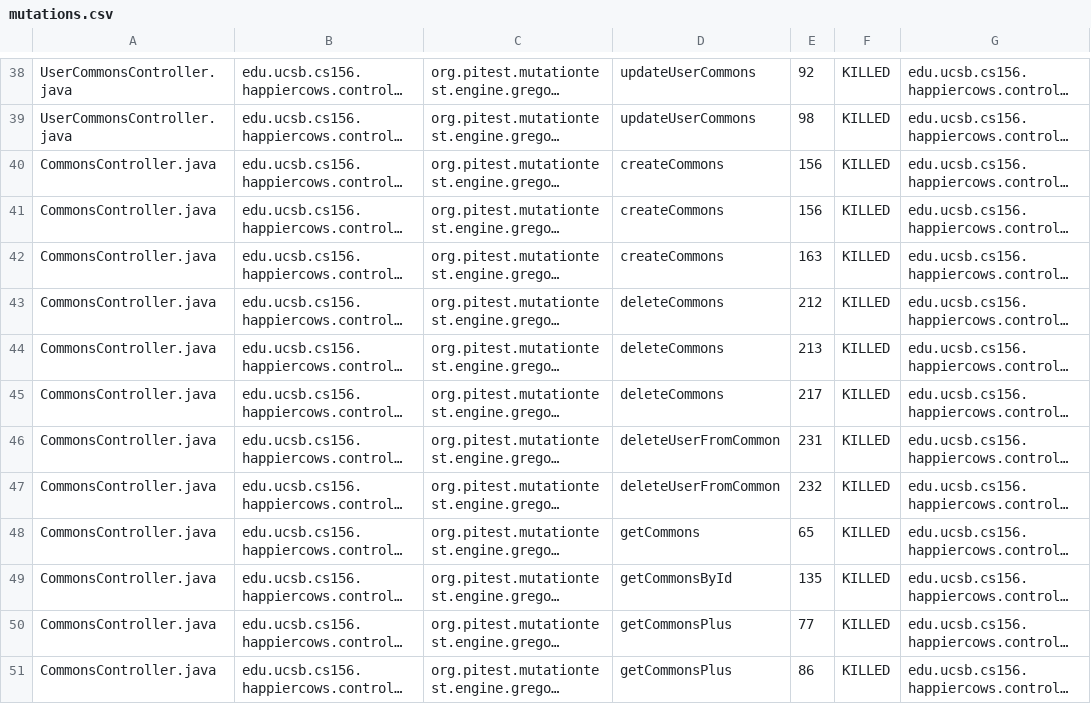
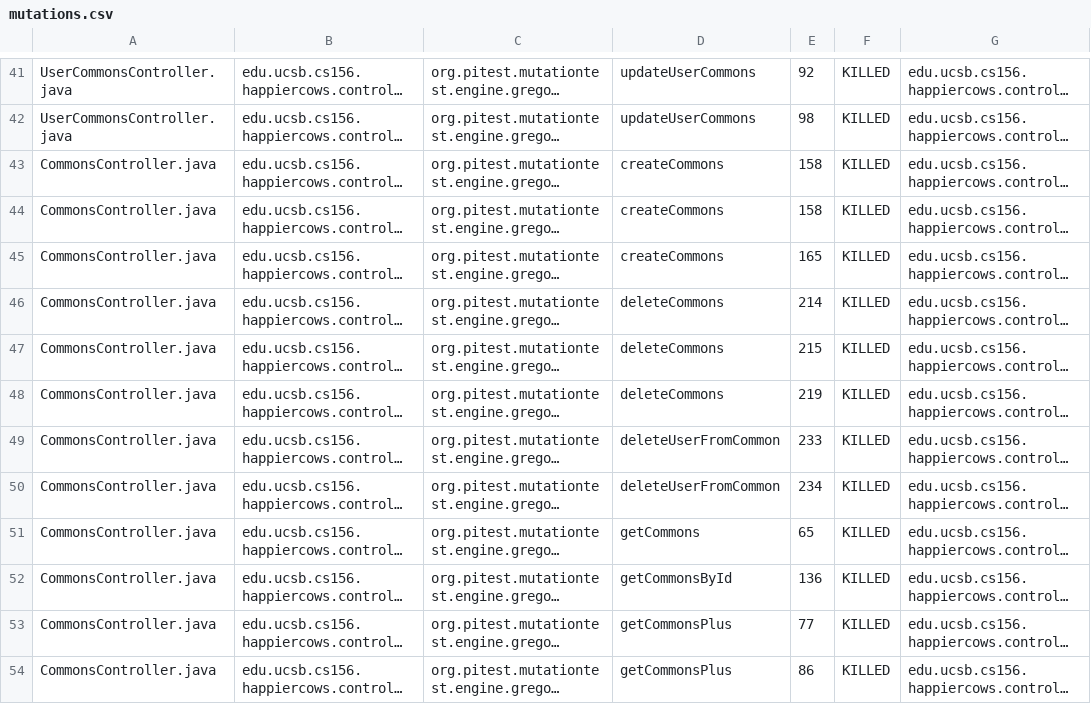
Before and after one commit to ucsb-cs156-s23/proj-happycows-s23-6pm-4, a CSV file: prs/76/pitest/mutations.csv, drawn as a sheet; only a part is shown, gaps mark what is left out; long unchanged cells end in …; addresses are those after the commit; the diff covers the shown part only; the diff names each change by its address in the sheet, - before the commit and + after, or states it on an @@ line.

```diff
--- a/prs/76/pitest/mutations.csv
+++ b/prs/76/pitest/mutations.csv
-E43:E44: 156
+E43:E44: 158
-E45: 163
+E45: 165
-E46: 212
+E46: 214
-E47: 213
+E47: 215
-E48: 217
+E48: 219
-E49: 231
+E49: 233
-E50: 232
+E50: 234
-E52: 135
+E52: 136
```
Also changed, not shown: 4 added rows and 44 edited cells elsewhere in this file, 24 other files.
